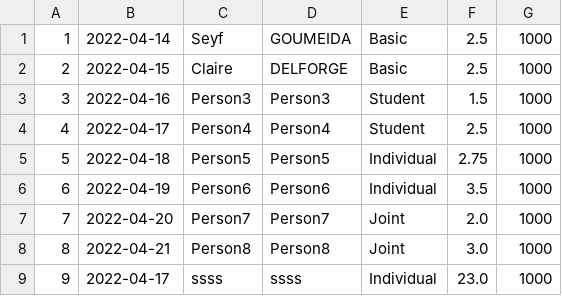
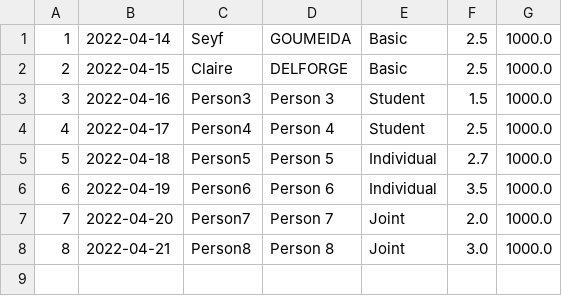
Before and after one commit to SeyfGoumeida/Kata, a CSV file: src/main/kotlin/Bank-Account.csv, drawn as a sheet.

```diff
--- a/src/main/kotlin/Bank-Account.csv
+++ b/src/main/kotlin/Bank-Account.csv
@@ -1,9 +1,8 @@
-1;2022-04-14;Seyf;GOUMEIDA;Basic;2.5;1000;
-2;2022-04-15;Claire;DELFORGE;Basic;2.5;1000;
-3;2022-04-16;Person3;Person3;Student;1.5;1000;
-4;2022-04-17;Person4;Person4;Student;2.5;1000;
-5;2022-04-18;Person5;Person5;Individual;2.75;1000;
-6;2022-04-19;Person6;Person6;Individual;3.5;1000;
-7;2022-04-20;Person7;Person7;Joint;2.0;1000;
-8;2022-04-21;Person8;Person8;Joint;3.0;1000;
-9;2022-04-17;ssss;ssss;Individual;23.0;1000;
+1;2022-04-14;Seyf;GOUMEIDA;Basic;2.5;1000.0;
+2;2022-04-15;Claire;DELFORGE;Basic;2.5;1000.0;
+3;2022-04-16;Person3;Person 3;Student;1.5;1000.0;
+4;2022-04-17;Person4;Person 4;Student;2.5;1000.0;
+5;2022-04-18;Person5;Person 5;Individual;2.7;1000.0;
+6;2022-04-19;Person6;Person 6;Individual;3.5;1000.0;
+7;2022-04-20;Person7;Person 7;Joint;2.0;1000.0;
+8;2022-04-21;Person8;Person 8;Joint;3.0;1000.0;
```
Also changed, not shown: src/main/kotlin/Bank-Operation.csv, 47 other files.
